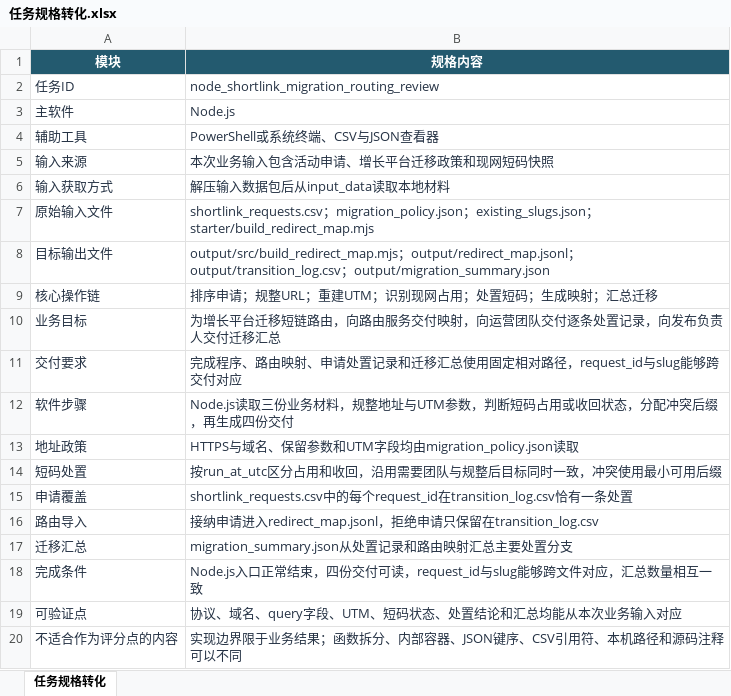
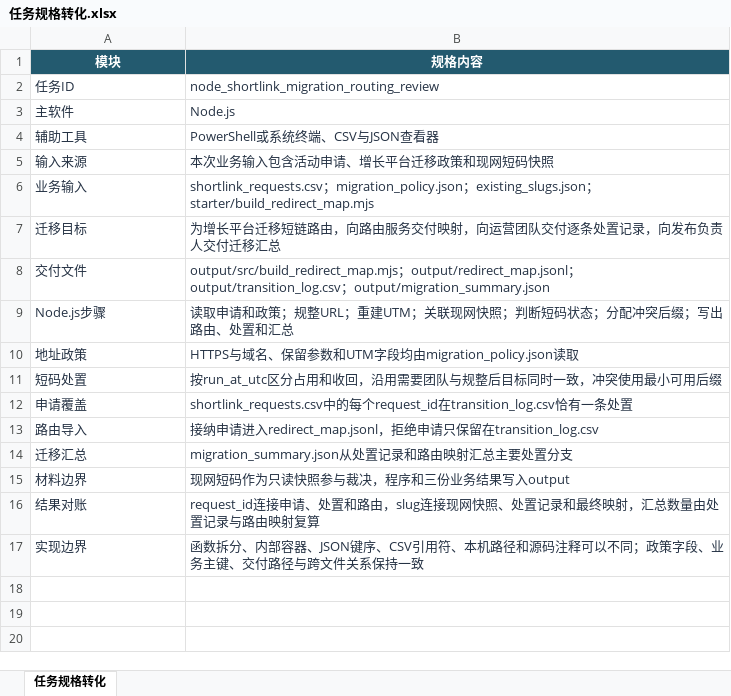
Before and after one commit to CLK123654/ale-q10500-windows-repro, an Excel workbook: artifacts/任务规格转化.xlsx, sheet 任务规格转化, drawn as a sheet; values as stored, in another font and other column widths than the file's, no borders; removed rows and columns are numbered as before the commit, all else as after; the diff names each change by its address in the sheet, - before the commit and + after, or states it on an @@ line.

```diff
--- a/artifacts/任务规格转化.xlsx (sheet 任务规格转化)
+++ b/artifacts/任务规格转化.xlsx (sheet 任务规格转化)
-row 6: 输入获取方式 | 解压输入数据包后从input_data读取本地材料
-A6 (模块): 原始输入文件
+A6 (模块): 业务输入
-row 8: 目标输出文件 | output/src/build_redirect_map.mjs；output/redirect_map.jsonl；output/transition_log.csv；output/migration_summary.json
-row 9: 核心操作链 | 排序申请；规整URL；重建UTM；识别现网占用；处置短码；生成映射；汇总迁移
-A7 (模块): 业务目标
+A7 (模块): 迁移目标
-row 11: 交付要求 | 完成程序、路由映射、申请处置记录和迁移汇总使用固定相对路径，request_id与slug能够跨交付对应
-row 12: 软件步骤 | Node.js读取三份业务材料，规整地址与UTM参数，判断短码占用或收回状态，分配冲突后缀，再生成四份交付
+row 8: 交付文件 | output/src/build_redirect_map.mjs；output/redirect_map.jsonl；output/transition_log.csv；output/migration_summary.json
+row 9: Node.js步骤 | 读取申请和政策；规整URL；重建UTM；关联现网快照；判断短码状态；分配冲突后缀；写出路由、处置和汇总
-row 18: 完成条件 | Node.js入口正常结束，四份交付可读，request_id与slug能够跨文件对应，汇总数量相互一致
-row 19: 可验证点 | 协议、域名、query字段、UTM、短码状态、处置结论和汇总均能从本次业务输入对应
-row 20: 不适合作为评分点的内容 | 实现边界限于业务结果；函数拆分、内部容器、JSON键序、CSV引用符、本机路径和源码注释可以不同
+row 15: 材料边界 | 现网短码作为只读快照参与裁决，程序和三份业务结果写入output
+row 16: 结果对账 | request_id连接申请、处置和路由，slug连接现网快照、处置记录和最终映射，汇总数量由处置记录与路由映射复算
+row 17: 实现边界 | 函数拆分、内部容器、JSON键序、CSV引用符、本机路径和源码注释可以不同；政策字段、业务主键、交付路径与跨文件关系保持一致
```
Also changed, not shown: artifacts/关键标准答案.xlsx, 8 other files.
